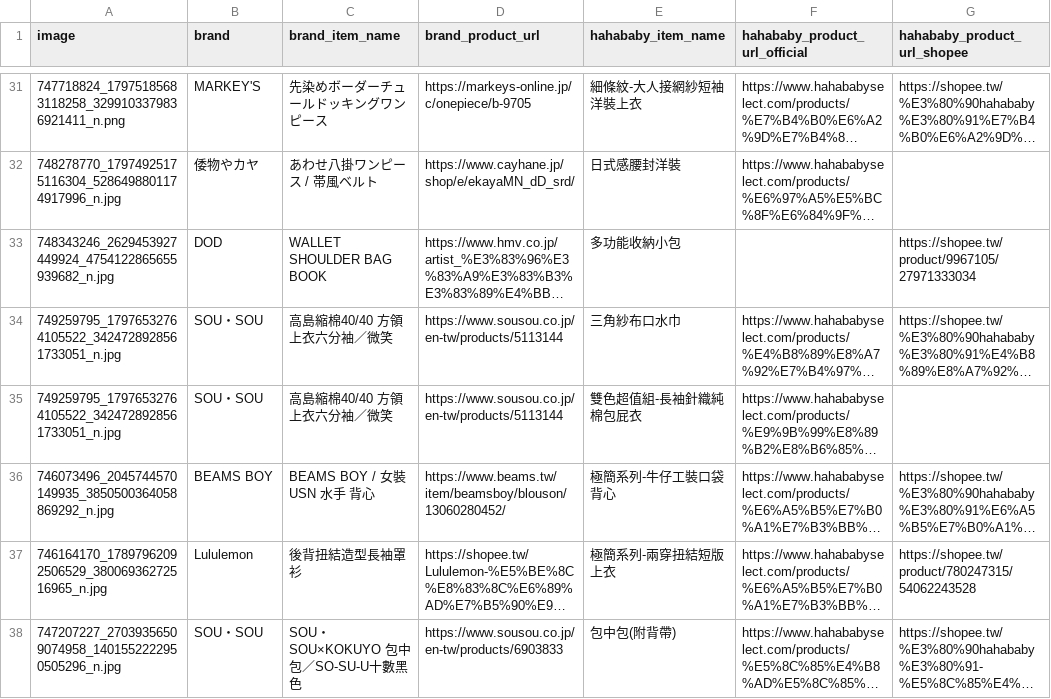
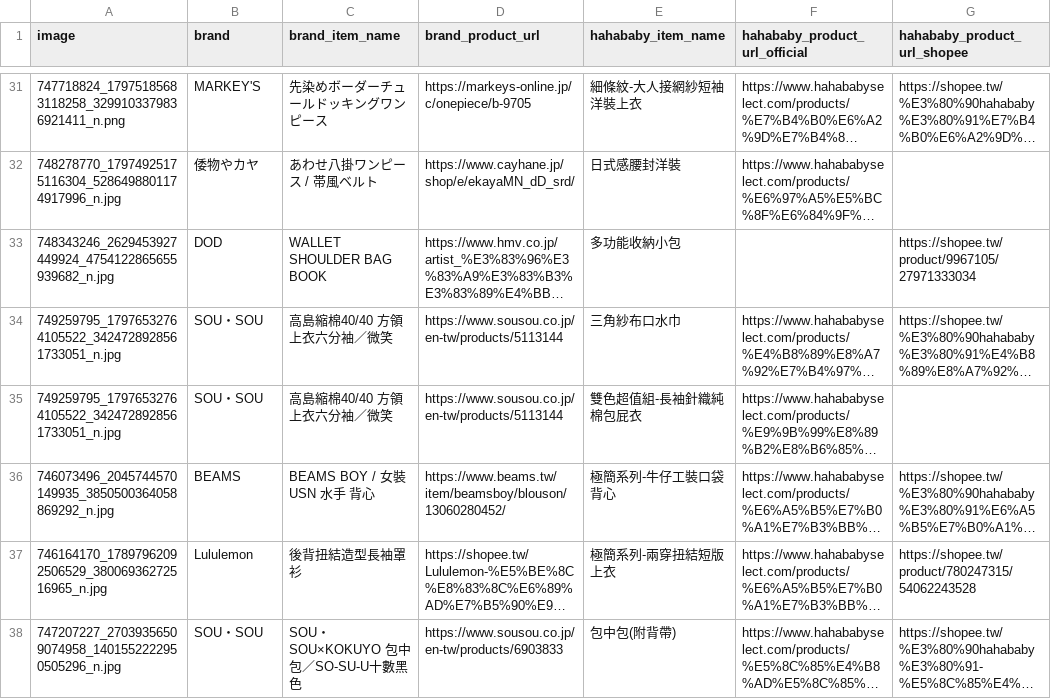
Before and after one commit to SuJiaKuan/hahababy_ohno, a CSV file: data/comparisons.csv, drawn as a sheet; only a part is shown, gaps mark what is left out; long unchanged cells end in …; the diff covers the shown part only; the diff names each change by its address in the sheet, - before the commit and + after, or states it on an @@ line.

```diff
--- a/data/comparisons.csv
+++ b/data/comparisons.csv
-B36 (brand): BEAMS BOY
+B36 (brand): BEAMS
```
Also changed, not shown: 4 added rows elsewhere in this file, 5 other files.
